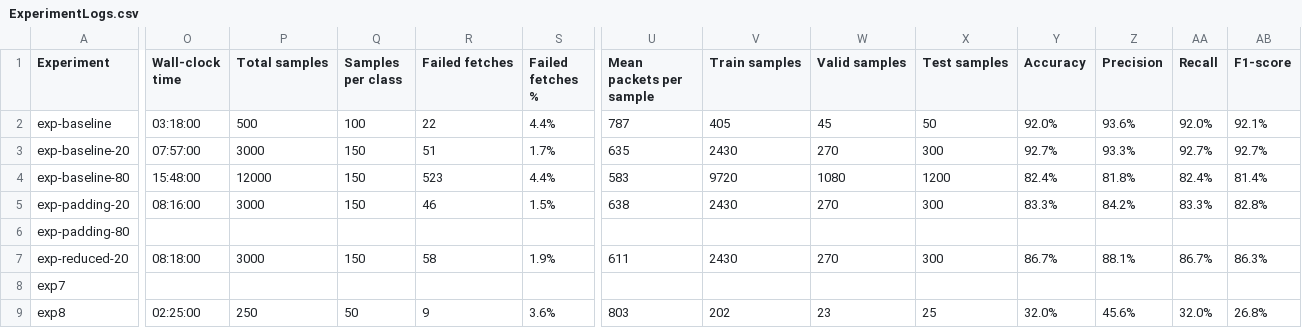
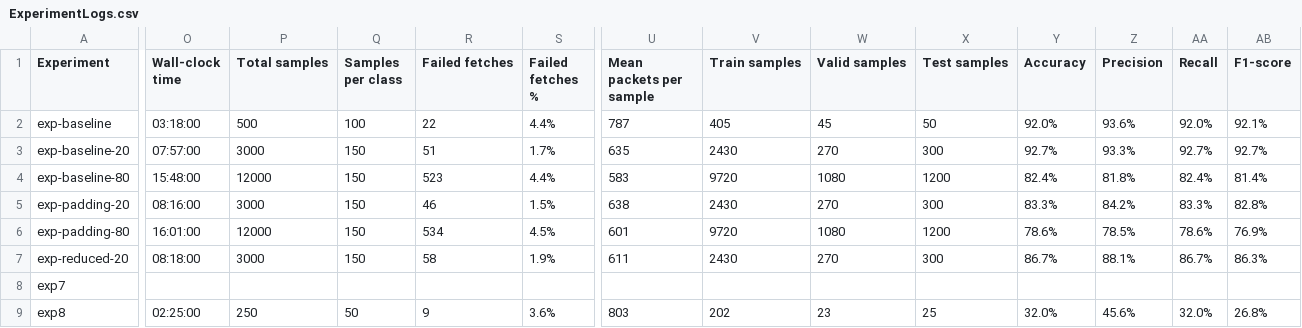
Before and after one commit to OliverStaub/BachelorThesis, a CSV file: ExperimentLogs.csv, drawn as a sheet; only a part is shown, gaps mark what is left out; the diff names each change by its address in the sheet, - before the commit and + after, or states it on an @@ line.

```diff
--- a/ExperimentLogs.csv
+++ b/ExperimentLogs.csv
-O6 (Wall-clock time): (empty)
+O6 (Wall-clock time): 16:01:00
-P6 (Total samples): (empty)
+P6 (Total samples): 12000
-Q6 (Samples per class): (empty)
+Q6 (Samples per class): 150
-R6 (Failed fetches): (empty)
+R6 (Failed fetches): 534
-S6 (Failed fetches %): (empty)
+S6 (Failed fetches %): 4.5%
-U6 (Mean packets per sample): (empty)
+U6 (Mean packets per sample): 601
-V6 (Train samples): (empty)
+V6 (Train samples): 9720
-W6 (Valid samples): (empty)
+W6 (Valid samples): 1080
-X6 (Test samples): (empty)
+X6 (Test samples): 1200
-Y6 (Accuracy): (empty)
+Y6 (Accuracy): 78.6%
-Z6 (Precision): (empty)
+Z6 (Precision): 78.5%
-AA6 (Recall): (empty)
+AA6 (Recall): 78.6%
-AB6 (F1-score): (empty)
+AB6 (F1-score): 76.9%
```
Also changed, not shown: 18 other files.
